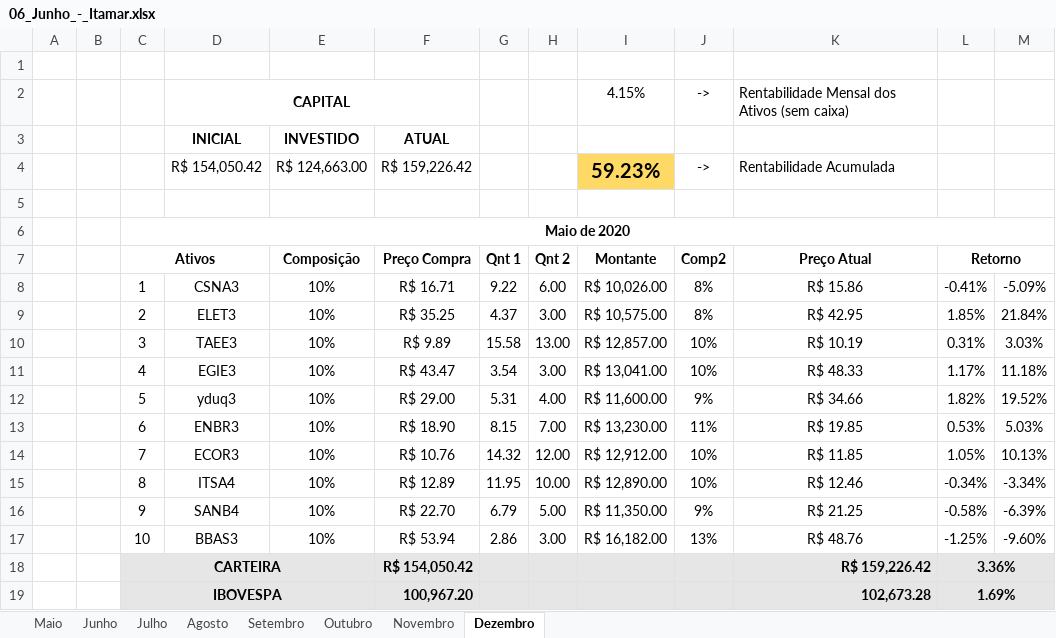
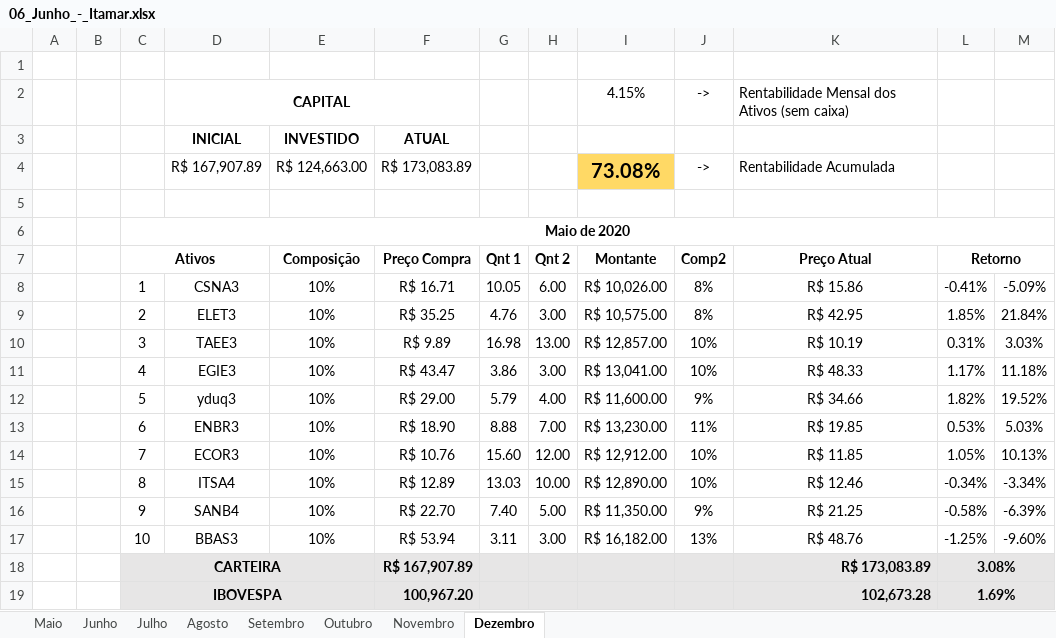
Before and after one commit to ItamarRocha/Torneio-de-carteiras-LMF, an Excel workbook: Junho/06_Junho_-_Itamar.xlsx, sheet Dezembro, drawn as a sheet; values as stored, in another font and other column widths than the file's, no borders; charts and pictures and conditional formats not drawn; the diff names each change by its address in the sheet, - before the commit and + after, or states it on an @@ line.

```diff
--- a/Junho/06_Junho_-_Itamar.xlsx (sheet Dezembro)
+++ b/Junho/06_Junho_-_Itamar.xlsx (sheet Dezembro)
-D4: R$ 154,050.42
+D4: R$ 167,907.89
-F4 (Preço Compra): R$ 159,226.42
+F4 (Preço Compra): R$ 173,083.89
-I4 (Montante): 59.23%
+I4 (Montante): 73.08%
-G8 (Qnt 1): 9.22
+G8 (Qnt 1): 10.05
-G9 (Qnt 1): 4.37
+G9 (Qnt 1): 4.76
-G10 (Qnt 1): 15.58
+G10 (Qnt 1): 16.98
-G11 (Qnt 1): 3.54
+G11 (Qnt 1): 3.86
-G12 (Qnt 1): 5.31
+G12 (Qnt 1): 5.79
-G13 (Qnt 1): 8.15
+G13 (Qnt 1): 8.88
-G14 (Qnt 1): 14.32
+G14 (Qnt 1): 15.60
-G15 (Qnt 1): 11.95
+G15 (Qnt 1): 13.03
-G16 (Qnt 1): 6.79
+G16 (Qnt 1): 7.40
-G17 (Qnt 1): 2.86
+G17 (Qnt 1): 3.11
-F18 (Preço Compra): R$ 154,050.42
+F18 (Preço Compra): R$ 167,907.89
-K18 (Preço Atual): R$ 159,226.42
+K18 (Preço Atual): R$ 173,083.89
-L18 (Retorno): 3.36%
+L18 (Retorno): 3.08%
```
Also changed, not shown: sheet Julho, sheet Novembro, sheet Agosto, sheet Setembro, sheet Outubro, charts or pictures, 21 other files.
